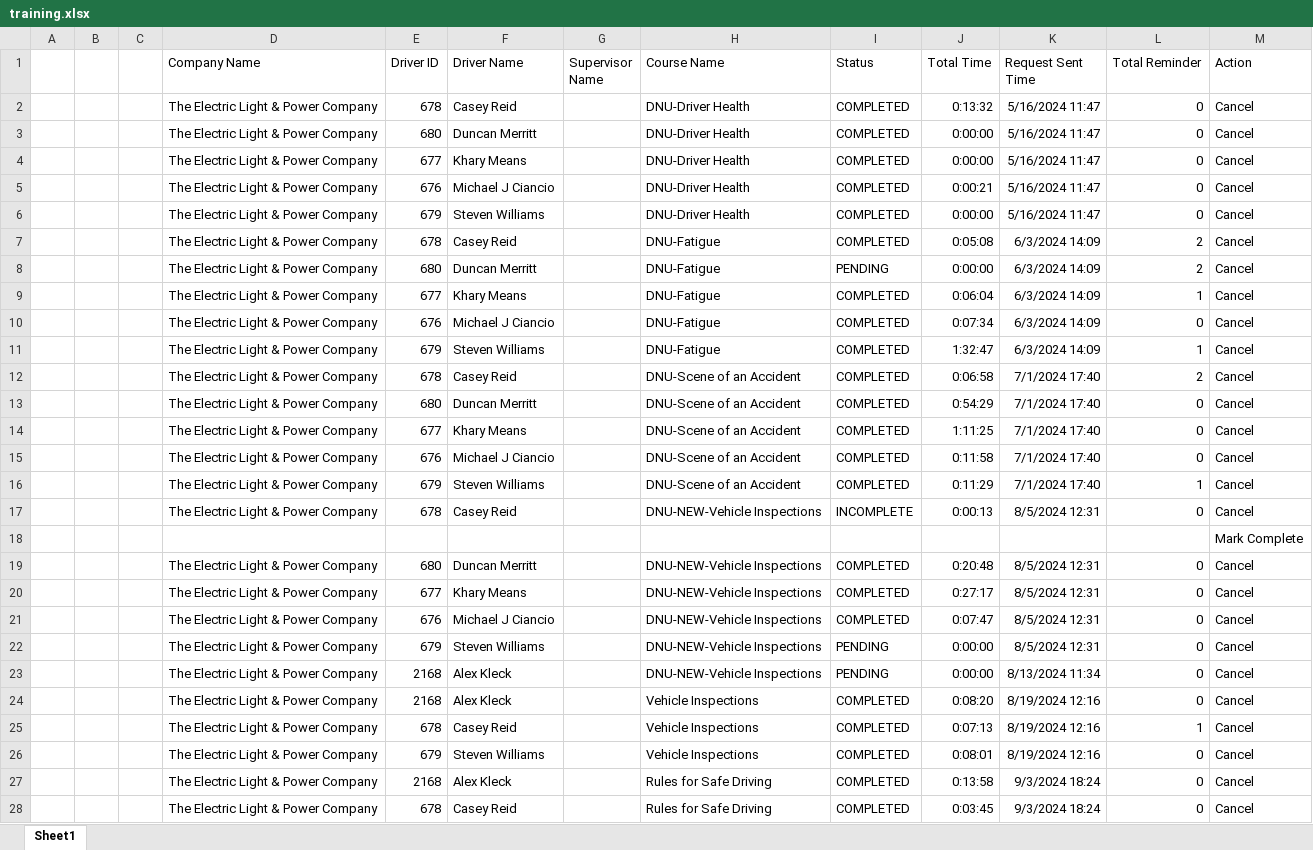
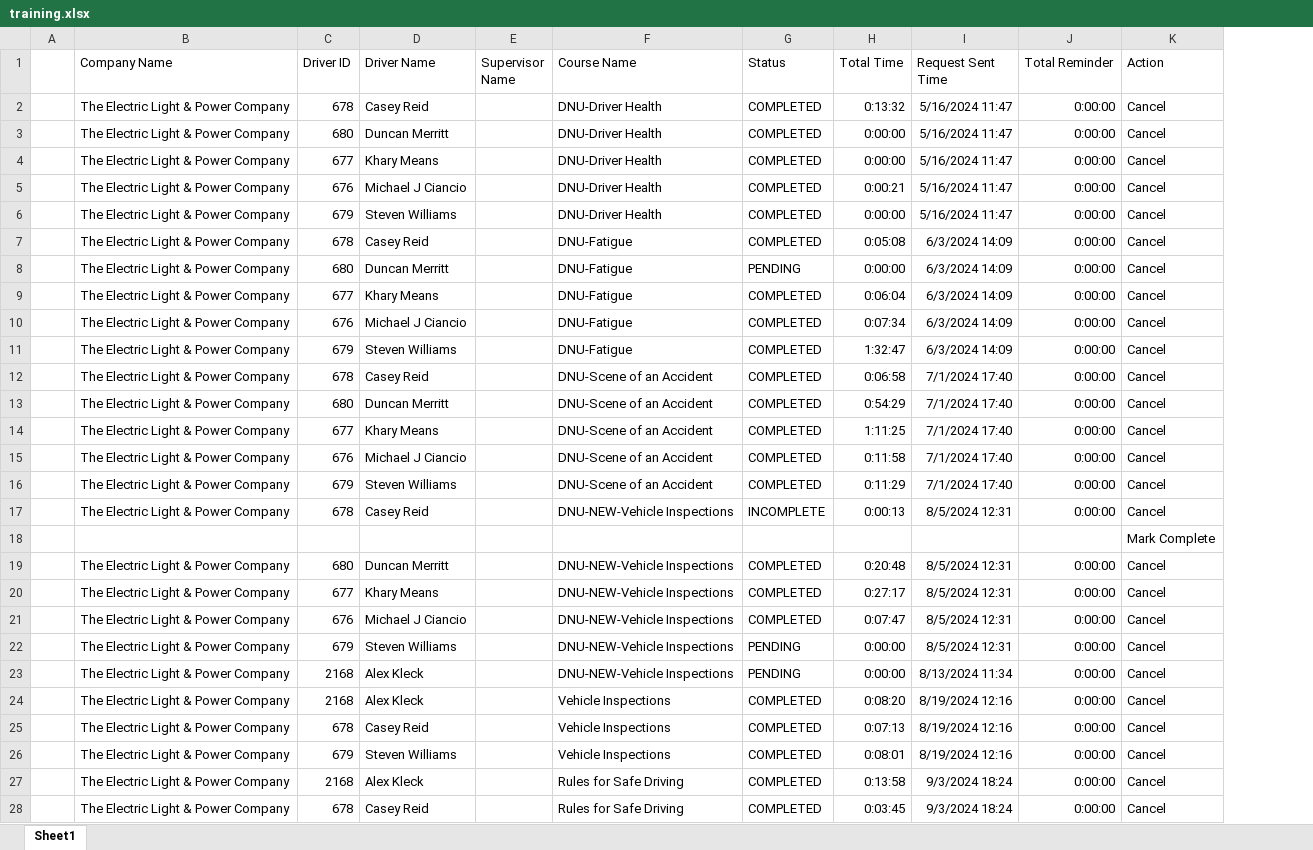
Before and after one commit to jmullins-DEN/The-Electric-Light-and-Power-Company, an Excel workbook: training.xlsx, sheet Sheet1, drawn as a sheet; only a part is shown; values as stored, in another font and other column widths than the file's, no borders; removed rows and columns are numbered as before the commit, all else as after; the diff covers the shown part only; the diff names each change by its address in the sheet, - before the commit and + after, or states it on an @@ line.

Commit message:
Weekly data update: training.xlsx

```diff
--- a/training.xlsx (sheet Sheet1)
+++ b/training.xlsx (sheet Sheet1)
-column B, empty
-column C, empty
-J2:J6 (Total Reminder): 0
+J2:J6 (Total Reminder): 0:00:00
-J7:J8 (Total Reminder): 2
+J7:J8 (Total Reminder): 0:00:00
-J9 (Total Reminder): 1
+J9 (Total Reminder): 0:00:00
-J10 (Total Reminder): 0
+J10 (Total Reminder): 0:00:00
-J11 (Total Reminder): 1
+J11 (Total Reminder): 0:00:00
-J12 (Total Reminder): 2
+J12 (Total Reminder): 0:00:00
-J13:J15 (Total Reminder): 0
+J13:J15 (Total Reminder): 0:00:00
-J16 (Total Reminder): 1
+J16 (Total Reminder): 0:00:00
-J17 (Total Reminder): 0
+J17 (Total Reminder): 0:00:00
-J19:J24 (Total Reminder): 0
+J19:J24 (Total Reminder): 0:00:00
-J25 (Total Reminder): 1
+J25 (Total Reminder): 0:00:00
-J26:J28 (Total Reminder): 0
+J26:J28 (Total Reminder): 0:00:00
```
Also changed, not shown: 117 edited cells elsewhere in this sheet.
